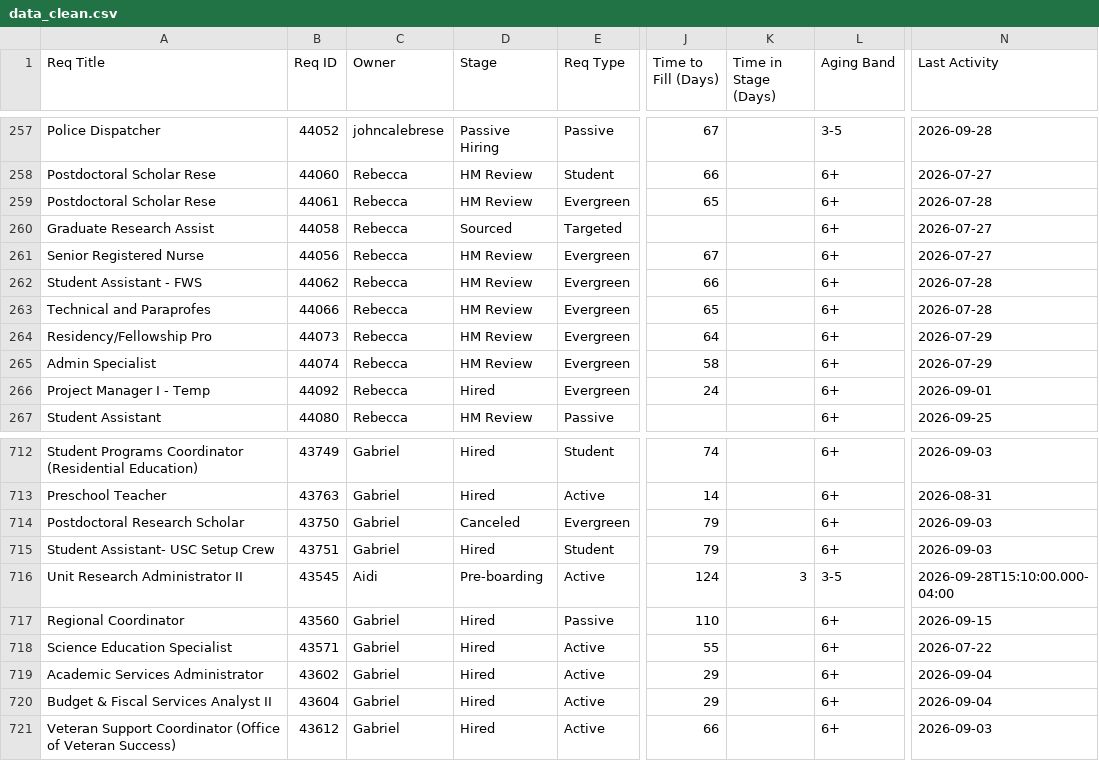
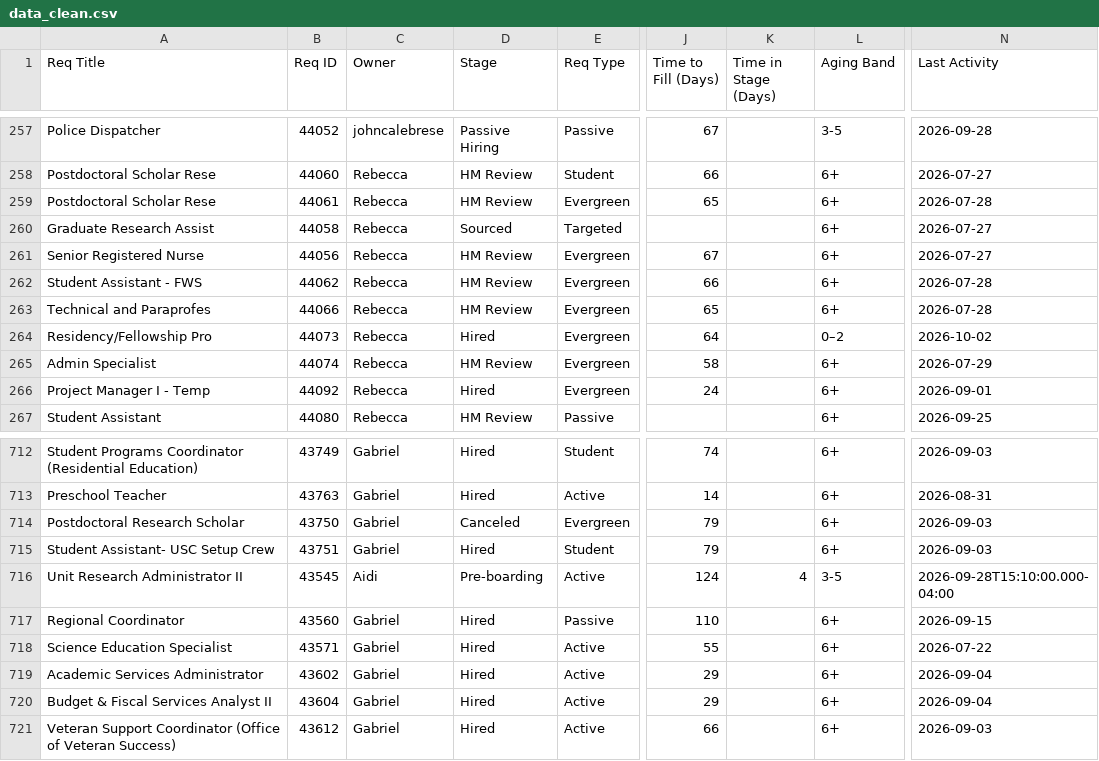
Before and after one commit to gabelopez-dev/usf-dashboard, a CSV file: data_clean.csv, drawn as a sheet; only a part is shown, gaps mark what is left out; the diff names each change by its address in the sheet, - before the commit and + after, or states it on an @@ line.

Commit message:
Auto-update data_clean.csv from Notion

```diff
--- a/data_clean.csv
+++ b/data_clean.csv
-D264 (Stage): HM Review
+D264 (Stage): Hired
-L264 (Aging Band): 6+
+L264 (Aging Band): 0–2
-N264 (Last Activity): 2026-07-29
+N264 (Last Activity): 2026-10-02
-K716 (Time in Stage (Days)): 3
+K716 (Time in Stage (Days)): 4
```
